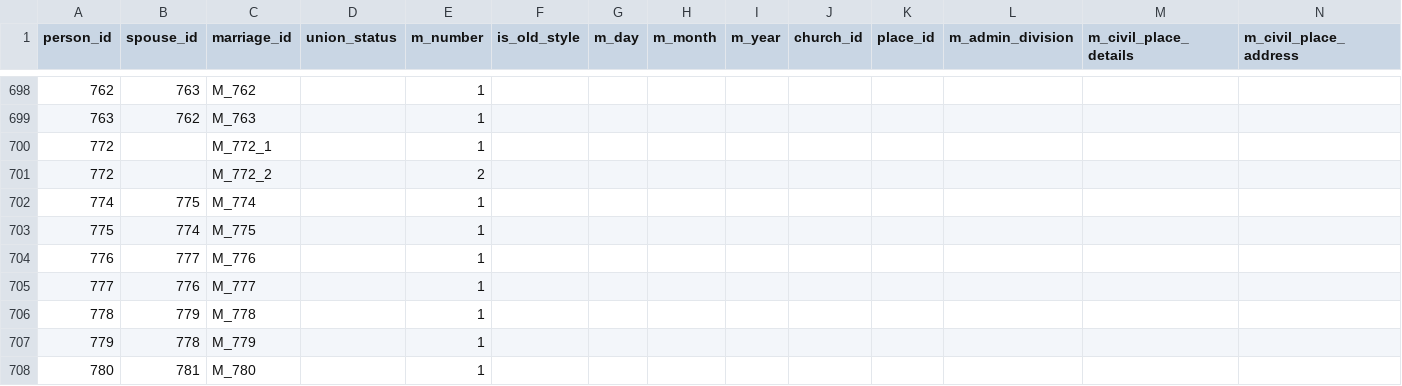
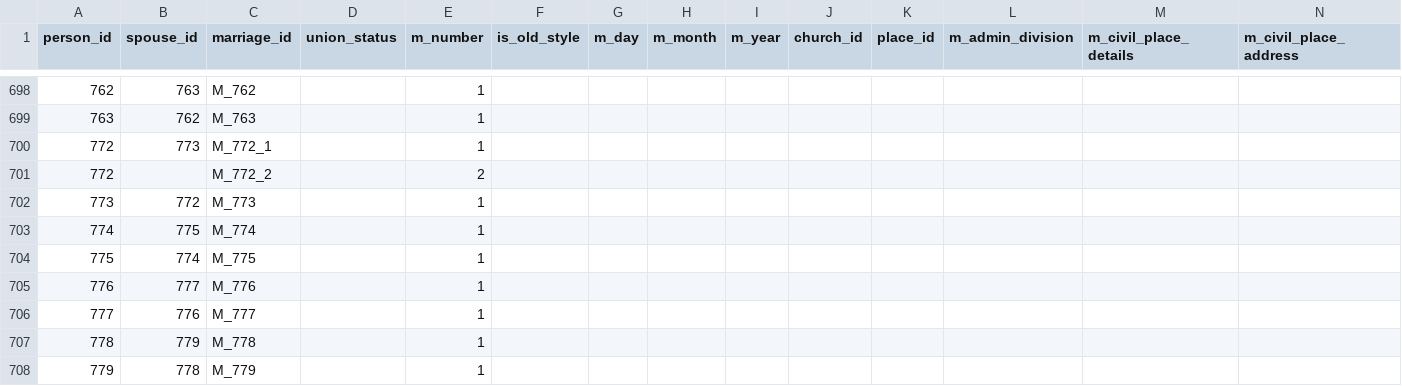
Before and after one commit to John7794/geneo, a CSV file: data/db/uk/marriage.csv, drawn as a sheet; only a part is shown, gaps mark what is left out; the shorter side is filled out with more unchanged rows; rows hold the shown columns only; the diff names each change by its address in the sheet, - before the commit and + after, or states it on an @@ line.

Commit message:
feat: update family tree data and roles
Add missing relationship link between IDs 772 and 773 and update synchronization metadata.

```diff
--- a/data/db/uk/marriage.csv
+++ b/data/db/uk/marriage.csv
-B700 (spouse_id): (empty)
+B700 (spouse_id): 773
+row 702: 773 | 772 | M_773 |  | 1
```
Also changed, not shown: data/db/uk/familyRoles.csv, 2 other files.
